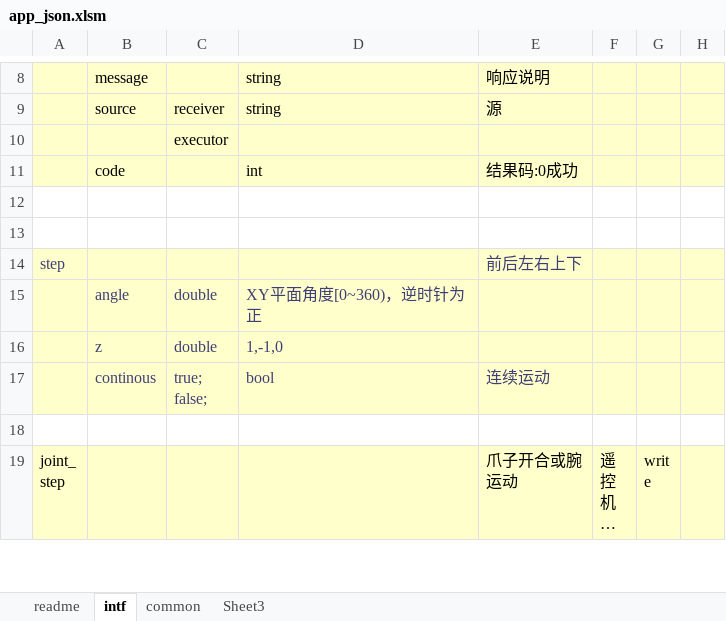
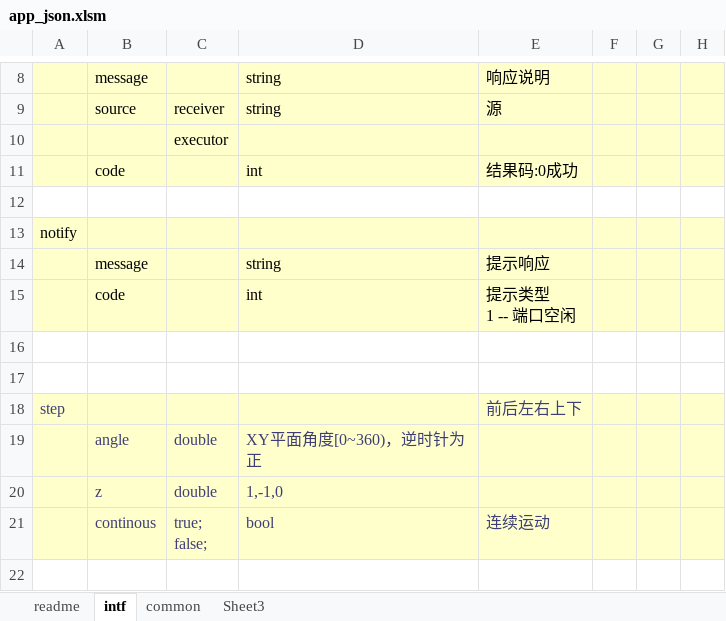
Before and after one commit to ww4u/megarobo_app_server, an Excel workbook: doc/app_json.xlsm, sheet intf, drawn as a sheet; only a part is shown, gaps mark what is left out; the shorter side is filled out with more unchanged rows; long unchanged cells end in …; values as stored, in another font and other column widths than the file's, no borders; ↵ is a line break in a cell; the diff names each change by its address in the sheet, - before the commit and + after, or states it on an @@ line.

```diff
--- a/doc/app_json.xlsm (sheet intf)
+++ b/doc/app_json.xlsm (sheet intf)
+row 13: notify
+row 14:  | message |  | string | 提示响应
+row 15:  | code |  | int | 提示类型 ↵ 1 -- 端口空闲
+row 16: (empty)
```
Also changed, not shown: sheet readme, 14 other files.
